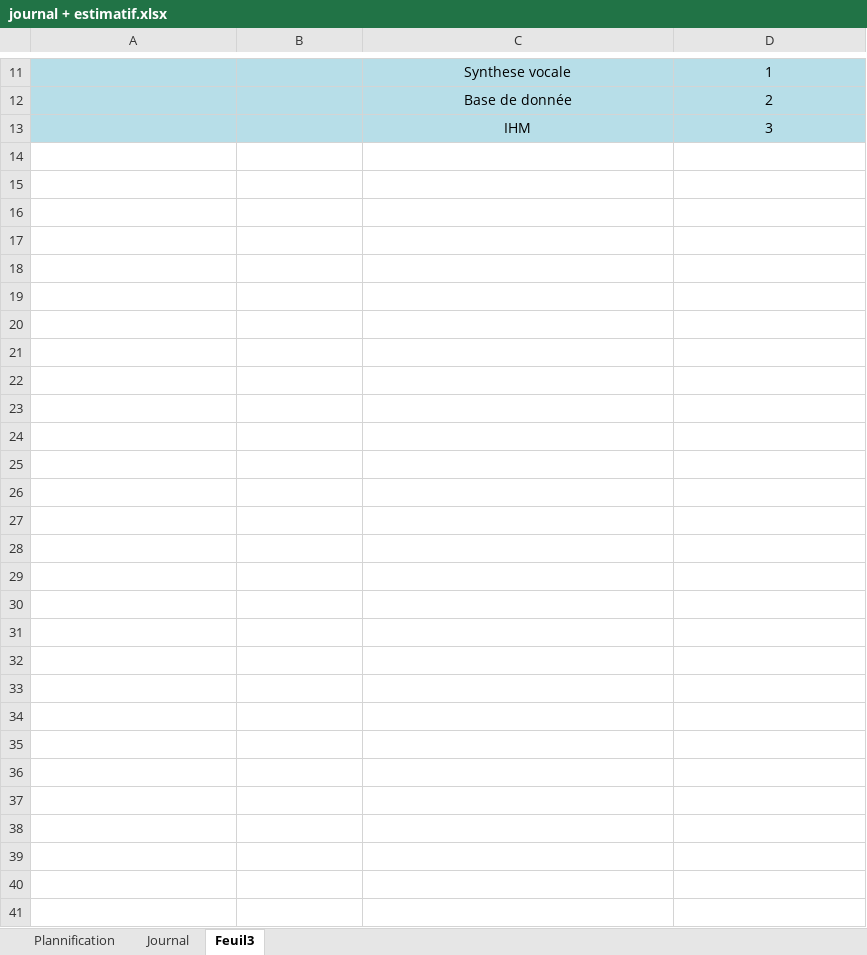
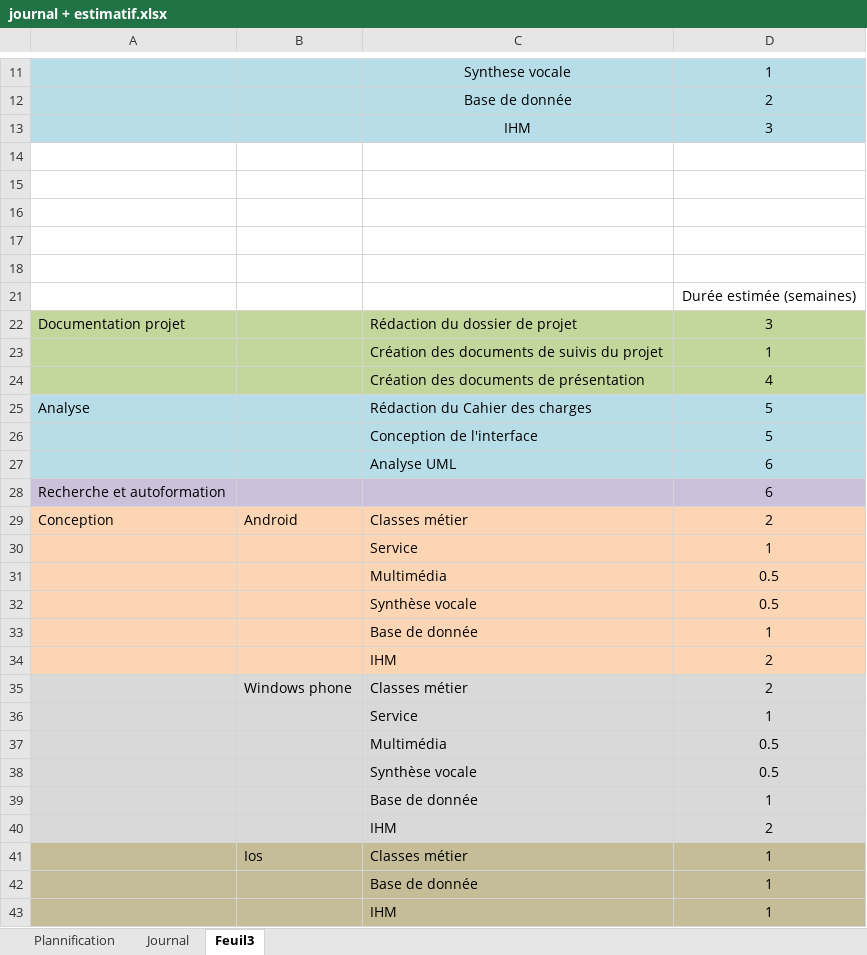
Before and after one commit to Rothen68/projet-RChrono, an Excel workbook: Cahier des charges + analyse/journal + estimatif.xlsx, sheet Feuil3, drawn as a sheet; only a part is shown, gaps mark what is left out; values as stored, in another font and other column widths than the file's, no borders; the diff names each change by its address in the sheet, - before the commit and + after, or states it on an @@ line.

Commit message:
cahier des charges + présentation

```diff
--- a/Cahier des charges + analyse/journal + estimatif.xlsx (sheet Feuil3)
+++ b/Cahier des charges + analyse/journal + estimatif.xlsx (sheet Feuil3)
+row 14: (empty)
+row 15: (empty)
+row 16: (empty)
+row 17: (empty)
+row 18: (empty)
+row 21:  |  |  | Durée estimée (semaines)
+row 22: Documentation projet |  | Rédaction du dossier de projet | 3
+row 23:  |  | Création des documents de suivis du projet | 1
+row 24:  |  | Création des documents de présentation | 4
+row 25: Analyse |  | Rédaction du Cahier des charges | 5
+row 26:  |  | Conception de l'interface | 5
+row 27:  |  | Analyse UML | 6
+row 28: Recherche et autoformation |  |  | 6
+row 29: Conception | Android | Classes métier | 2
+row 30:  |  | Service | 1
+row 31:  |  | Multimédia | 0.5
+row 32:  |  | Synthèse vocale | 0.5
+row 33:  |  | Base de donnée | 1
+row 34:  |  | IHM | 2
+row 35:  | Windows phone | Classes métier | 2
+row 36:  |  | Service | 1
+row 37:  |  | Multimédia | 0.5
+row 38:  |  | Synthèse vocale | 0.5
+row 39:  |  | Base de donnée | 1
+row 40:  |  | IHM | 2
+row 41:  | Ios | Classes métier | 1
+row 42:  |  | Base de donnée | 1
+row 43:  |  | IHM | 1
```
Also changed, not shown: sheet Plannification, 9 other files.
